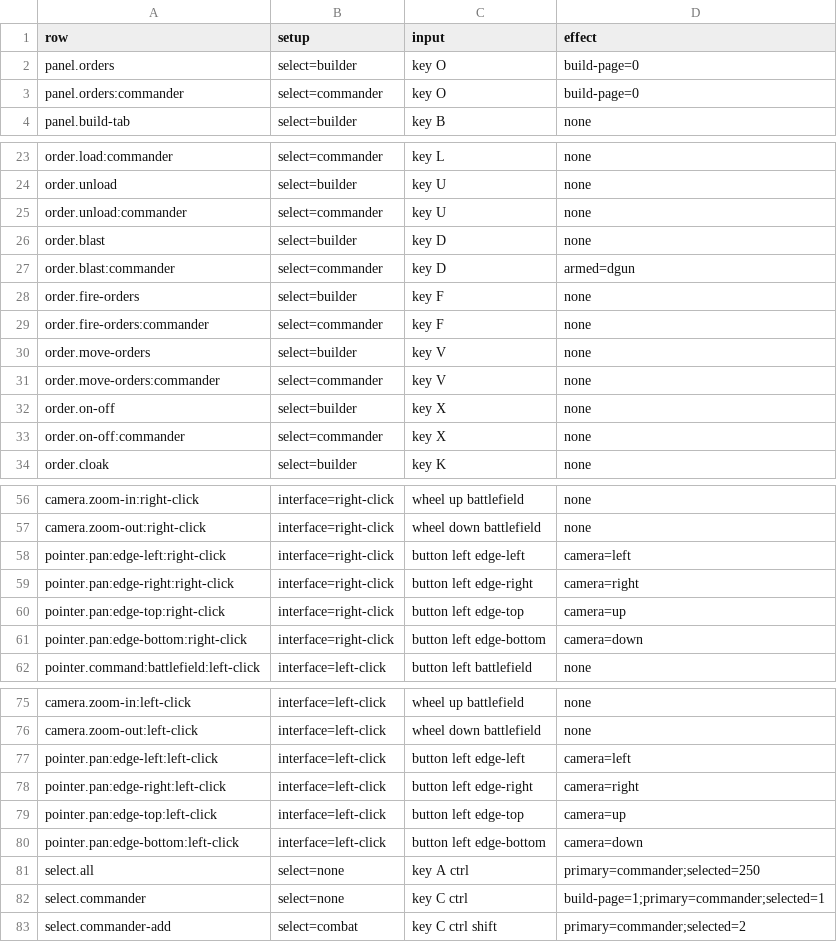
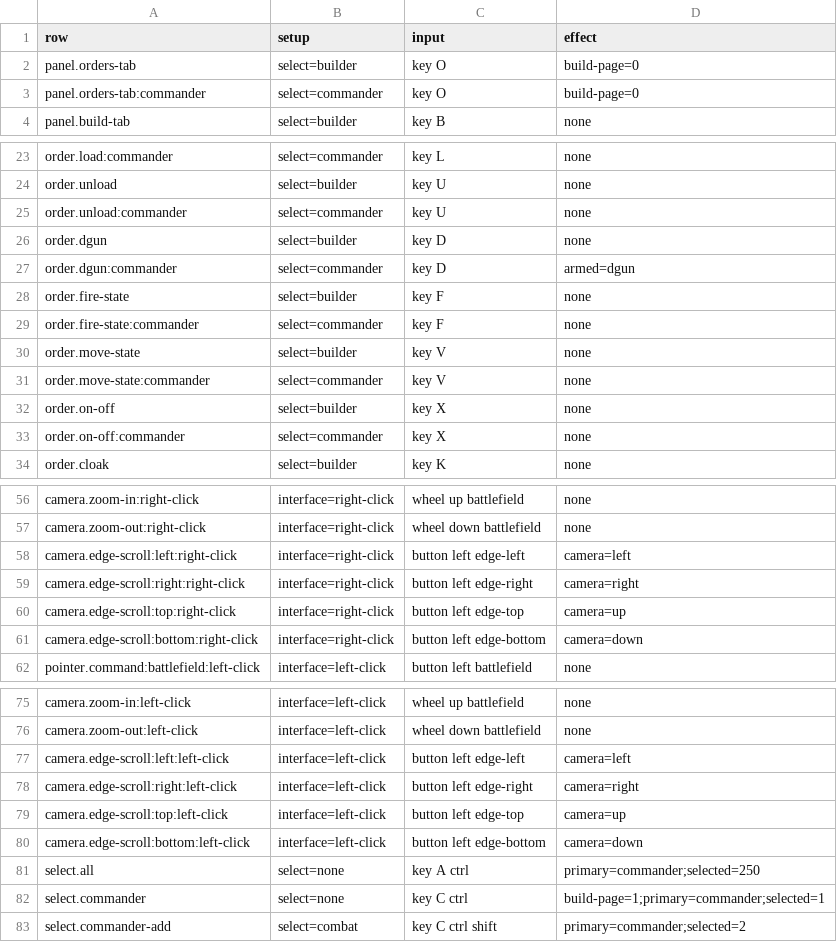
Before and after one commit to open-annihilation/open-annihilation, a TSV file: src/app/key-table/base.tsv, drawn as a sheet; only a part is shown, gaps mark what is left out; the diff covers the shown part only.

```diff
--- a/src/app/key-table/base.tsv
+++ b/src/app/key-table/base.tsv
@@ -1,4 +1,4 @@
 row	setup	input	effect
-panel.orders	select=builder	key O	build-page=0
-panel.orders:commander	select=commander	key O	build-page=0
+panel.orders-tab	select=builder	key O	build-page=0
+panel.orders-tab:commander	select=commander	key O	build-page=0
 panel.build-tab	select=builder	key B	none
@@ -25,8 +25,8 @@ order.unload	select=builder	key U	none
 order.unload:commander	select=commander	key U	none
-order.blast	select=builder	key D	none
-order.blast:commander	select=commander	key D	armed=dgun
-order.fire-orders	select=builder	key F	none
-order.fire-orders:commander	select=commander	key F	none
-order.move-orders	select=builder	key V	none
-order.move-orders:commander	select=commander	key V	none
+order.dgun	select=builder	key D	none
+order.dgun:commander	select=commander	key D	armed=dgun
+order.fire-state	select=builder	key F	none
+order.fire-state:commander	select=commander	key F	none
+order.move-state	select=builder	key V	none
+order.move-state:commander	select=commander	key V	none
 order.on-off	select=builder	key X	none
@@ -57,6 +57,6 @@ camera.zoom-in:right-click	interface=right-click	wheel up battlefield	none
 camera.zoom-out:right-click	interface=right-click	wheel down battlefield	none
-pointer.pan:edge-left:right-click	interface=right-click	button left edge-left	camera=left
-pointer.pan:edge-right:right-click	interface=right-click	button left edge-right	camera=right
-pointer.pan:edge-top:right-click	interface=right-click	button left edge-top	camera=up
-pointer.pan:edge-bottom:right-click	interface=right-click	button left edge-bottom	camera=down
+camera.edge-scroll:left:right-click	interface=right-click	button left edge-left	camera=left
+camera.edge-scroll:right:right-click	interface=right-click	button left edge-right	camera=right
+camera.edge-scroll:top:right-click	interface=right-click	button left edge-top	camera=up
+camera.edge-scroll:bottom:right-click	interface=right-click	button left edge-bottom	camera=down
 pointer.command:battlefield:left-click	interface=left-click	button left battlefield	none
@@ -76,6 +76,6 @@ camera.zoom-in:left-click	interface=left-click	wheel up battlefield	none
 camera.zoom-out:left-click	interface=left-click	wheel down battlefield	none
-pointer.pan:edge-left:left-click	interface=left-click	button left edge-left	camera=left
-pointer.pan:edge-right:left-click	interface=left-click	button left edge-right	camera=right
-pointer.pan:edge-top:left-click	interface=left-click	button left edge-top	camera=up
-pointer.pan:edge-bottom:left-click	interface=left-click	button left edge-bottom	camera=down
+camera.edge-scroll:left:left-click	interface=left-click	button left edge-left	camera=left
+camera.edge-scroll:right:left-click	interface=left-click	button left edge-right	camera=right
+camera.edge-scroll:top:left-click	interface=left-click	button left edge-top	camera=up
+camera.edge-scroll:bottom:left-click	interface=left-click	button left edge-bottom	camera=down
 select.all	select=none	key A ctrl	primary=commander;selected=250
```
Also changed, not shown: 38 added rows and 2 edited cells elsewhere in this file, src/app/key-table/hacks.tsv, 1 other file.
